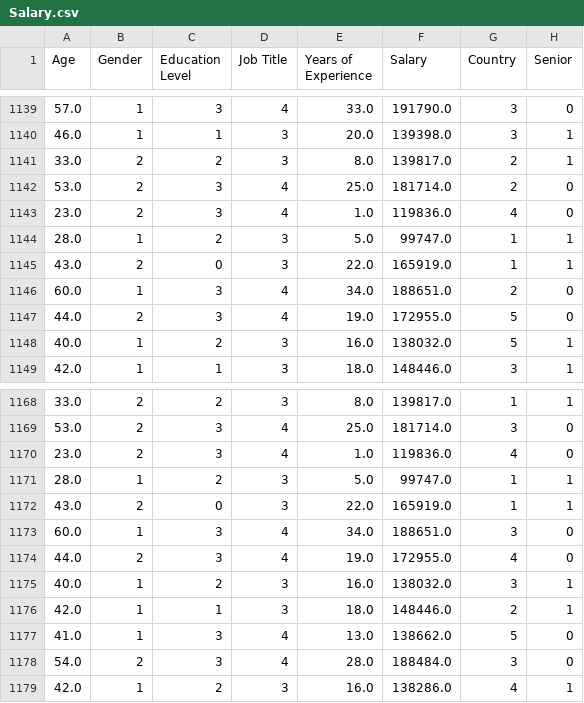
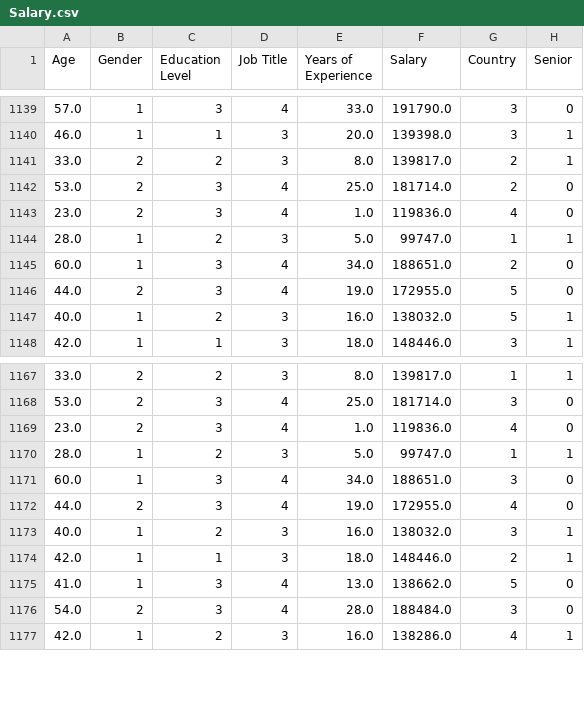
Before and after one commit to BDA-2023-Project-Life-Expectancy/Life-expectancy, a CSV file: Salary.csv, drawn as a sheet; only a part is shown, gaps mark what is left out.

```diff
--- a/Salary.csv
+++ b/Salary.csv
@@ -1144,3 +1144,2 @@ Age,Gender,Education Level,Job Title,Years of Experience,Salary,Country,Senior
 28.0,1,2,3,5.0,99747.0,1,1
-43.0,2,0,3,22.0,165919.0,1,1
 60.0,1,3,4,34.0,188651.0,2,0
@@ -1171,3 +1170,2 @@ Age,Gender,Education Level,Job Title,Years of Experience,Salary,Country,Senior
 28.0,1,2,3,5.0,99747.0,1,1
-43.0,2,0,3,22.0,165919.0,1,1
 60.0,1,3,4,34.0,188651.0,3,0
```
